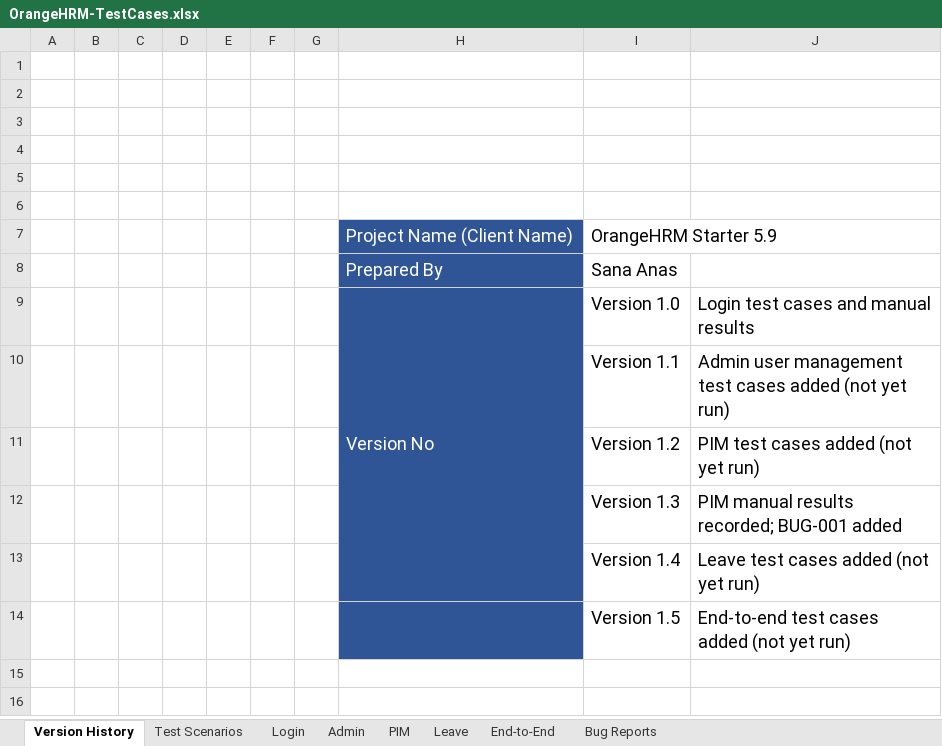
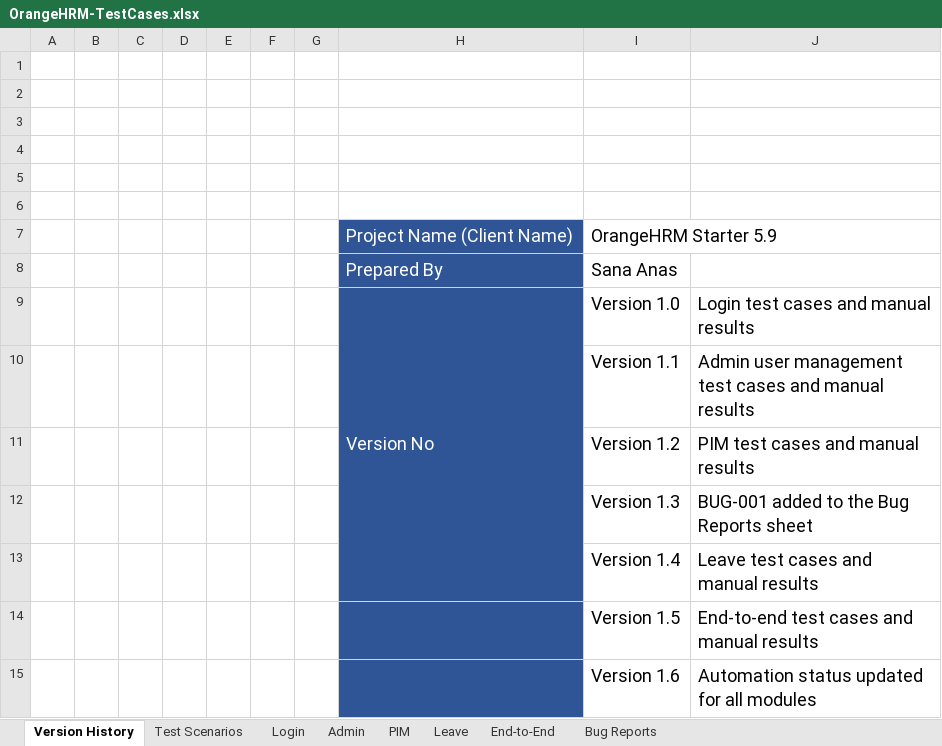
Before and after one commit to Sana-nas/orangehrm-qa, an Excel workbook: manual-testing/OrangeHRM-TestCases.xlsx, sheet Version History, drawn as a sheet; values as stored, in another font and other column widths than the file's, no borders; the diff names each change by its address in the sheet, - before the commit and + after, or states it on an @@ line.

Commit message:
Update the workbook version history, remove run dates from comments, and simplify the README

```diff
--- a/manual-testing/OrangeHRM-TestCases.xlsx (sheet Version History)
+++ b/manual-testing/OrangeHRM-TestCases.xlsx (sheet Version History)
-J10: …test cases added (not yet run)
+J10: …test cases and manual results
-J11: PIM test cases added (not yet run)
+J11: PIM test cases and manual results
-J12: PIM manual results recorded; BUG-001 added
+J12: BUG-001 added to the Bug Reports sheet
-J13: Leave test cases added (not yet run)
+J13: Leave test cases and manual results
-J14: End-to-end test cases added (not yet run)
+J14: End-to-end test cases and manual results
+row 15:  |  |  |  |  |  |  |  | Version 1.6 | Automation status updated for all modules
```
Also changed, not shown: sheet Leave, sheet PIM, sheet Admin, sheet Test Scenarios, sheet Login, sheet End-to-End, 1 more sheet, 1 other file.
